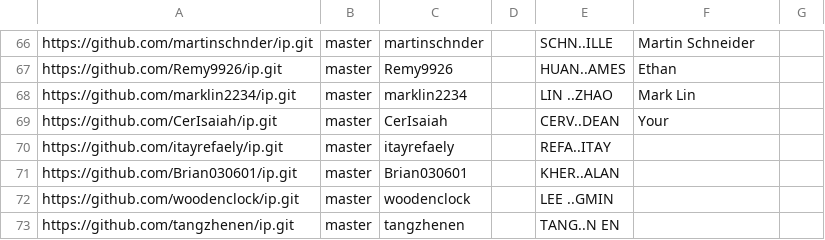
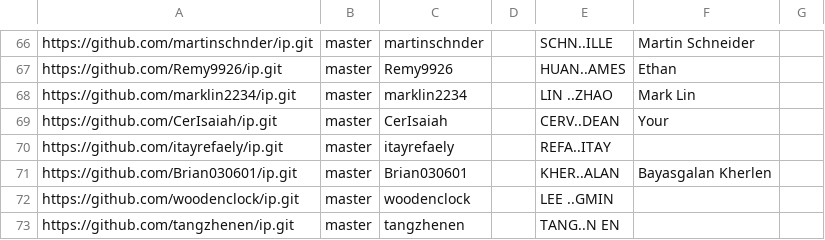
Before and after one commit to nus-cs2113-AY2324S1/ip-dashboard, a CSV file: configs/author-config.csv, drawn as a sheet; only a part is shown, gaps mark what is left out.

Commit message:
Update configs

```diff
--- a/configs/author-config.csv
+++ b/configs/author-config.csv
@@ -70,3 +70,3 @@ https://github.com/CerIsaiah/ip.git,master,CerIsaiah,,CERV..DEAN,Your,
 https://github.com/itayrefaely/ip.git,master,itayrefaely,,REFA..ITAY,,
-https://github.com/Brian030601/ip.git,master,Brian030601,,KHER..ALAN,,
+https://github.com/Brian030601/ip.git,master,Brian030601,,KHER..ALAN,Bayasgalan Kherlen,
 https://github.com/woodenclock/ip.git,master,woodenclock,,LEE ..GMIN,,
```
